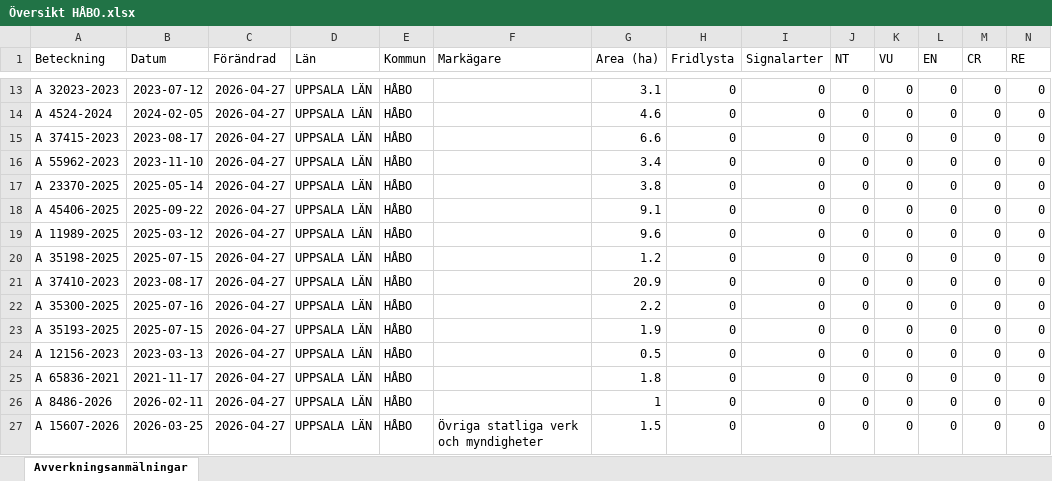
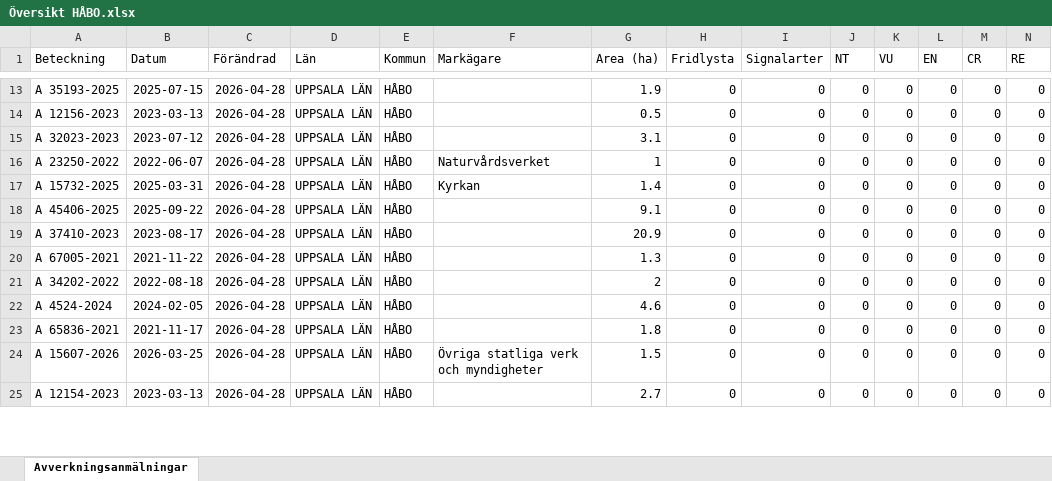
Before and after one commit to klasma/Logging_0305, an Excel workbook: Översikt HÅBO.xlsx, sheet Avverkningsanmälningar, drawn as a sheet; only a part is shown, gaps mark what is left out; values as stored, in another font and other column widths than the file's, no borders; removed rows and columns are numbered as before the commit, all else as after; rows hold the shown columns only; the diff covers the shown part only; the diff names each change by its address in the sheet, - before the commit and + after, or states it on an @@ line.

```diff
--- a/Översikt HÅBO.xlsx (sheet Avverkningsanmälningar)
+++ b/Översikt HÅBO.xlsx (sheet Avverkningsanmälningar)
-A13 (Beteckning): A 32023-2023
+A13 (Beteckning): A 35193-2025
-B13 (Datum): 2023-07-12
+B13 (Datum): 2025-07-15
-C13:C18 (Förändrad): 2026-04-27
+C13:C18 (Förändrad): 2026-04-28
-G13 (Area (ha)): 3.1
+G13 (Area (ha)): 1.9
-A14 (Beteckning): A 4524-2024
+A14 (Beteckning): A 12156-2023
-B14 (Datum): 2024-02-05
+B14 (Datum): 2023-03-13
-G14 (Area (ha)): 4.6
+G14 (Area (ha)): 0.5
-A15 (Beteckning): A 37415-2023
+A15 (Beteckning): A 32023-2023
-B15 (Datum): 2023-08-17
+B15 (Datum): 2023-07-12
-G15 (Area (ha)): 6.6
+G15 (Area (ha)): 3.1
-A16 (Beteckning): A 55962-2023
+A16 (Beteckning): A 23250-2022
-B16 (Datum): 2023-11-10
+B16 (Datum): 2022-06-07
-F16 (Markägare): (empty)
+F16 (Markägare): Naturvårdsverket
-G16 (Area (ha)): 3.4
+G16 (Area (ha)): 1
-A17 (Beteckning): A 23370-2025
+A17 (Beteckning): A 15732-2025
-B17 (Datum): 2025-05-14
+B17 (Datum): 2025-03-31
-F17 (Markägare): (empty)
+F17 (Markägare): Kyrkan
-G17 (Area (ha)): 3.8
+G17 (Area (ha)): 1.4
-row 19: A 11989-2025 | 2025-03-12 | 2026-04-27 | UPPSALA LÄN | HÅBO |  | 9.6 | 0 | 0 | 0 | 0 | 0 | 0 | 0
-row 20: A 35198-2025 | 2025-07-15 | 2026-04-27 | UPPSALA LÄN | HÅBO |  | 1.2 | 0 | 0 | 0 | 0 | 0 | 0 | 0
-C19:C23 (Förändrad): 2026-04-27
+C19:C23 (Förändrad): 2026-04-28
-A20 (Beteckning): A 35300-2025
+A20 (Beteckning): A 67005-2021
-B20 (Datum): 2025-07-16
+B20 (Datum): 2021-11-22
-G20 (Area (ha)): 2.2
+G20 (Area (ha)): 1.3
-A21 (Beteckning): A 35193-2025
+A21 (Beteckning): A 34202-2022
-B21 (Datum): 2025-07-15
+B21 (Datum): 2022-08-18
-G21 (Area (ha)): 1.9
+G21 (Area (ha)): 2
-A22 (Beteckning): A 12156-2023
+A22 (Beteckning): A 4524-2024
-B22 (Datum): 2023-03-13
+B22 (Datum): 2024-02-05
-G22 (Area (ha)): 0.5
+G22 (Area (ha)): 4.6
-row 26: A 8486-2026 | 2026-02-11 | 2026-04-27 | UPPSALA LÄN | HÅBO |  | 1 | 0 | 0 | 0 | 0 | 0 | 0 | 0
-C24 (Förändrad): 2026-04-27
+C24 (Förändrad): 2026-04-28
+row 25: A 12154-2023 | 2023-03-13 | 2026-04-28 | UPPSALA LÄN | HÅBO |  | 2.7 | 0 | 0 | 0 | 0 | 0 | 0 | 0
```
Also changed, not shown: 2 added rows and 71 edited cells elsewhere in this sheet, artfynd/A 16618-2024 artfynd.xlsx, artfynd/A 35046-2025 artfynd.xlsx, 46 other files.
